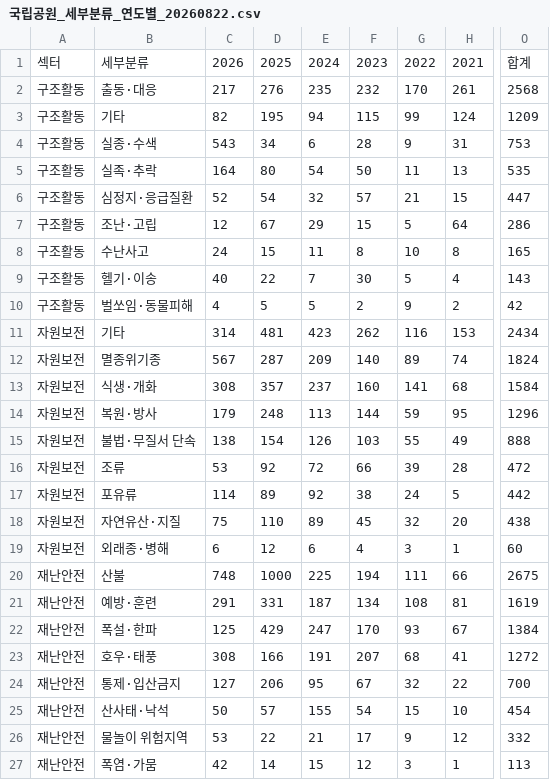
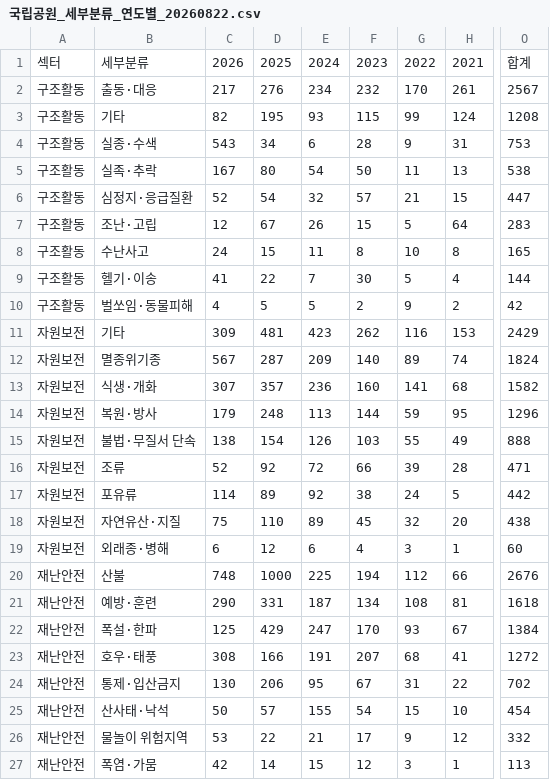
Before and after one commit to seorak1275/parknews, a CSV file: data/dataset/국립공원_세부분류_연도별_20260822.csv, drawn as a sheet; only a part is shown, gaps mark what is left out; the diff covers the shown part only; the diff names each change by its address in the sheet, - before the commit and + after, or states it on an @@ line.

```diff
--- a/data/dataset/국립공원_세부분류_연도별_20260822.csv
+++ b/data/dataset/국립공원_세부분류_연도별_20260822.csv
-E2: 235
+E2: 234
-O2: 2568
+O2: 2567
-E3: 94
+E3: 93
-O3: 1209
+O3: 1208
-C5: 164
+C5: 167
-O5: 535
+O5: 538
-E7: 29
+E7: 26
-O7: 286
+O7: 283
-C9: 40
+C9: 41
-O9: 143
+O9: 144
-C11: 314
+C11: 309
-O11: 2434
+O11: 2429
-C13: 308
+C13: 307
-E13: 237
+E13: 236
-O13: 1584
+O13: 1582
-C16: 53
+C16: 52
-O16: 472
+O16: 471
-G20: 111
+G20: 112
-O20: 2675
+O20: 2676
-C21: 291
+C21: 290
-O21: 1619
+O21: 1618
-C24: 127
+C24: 130
-G24: 32
+G24: 31
-O24: 700
+O24: 702
```
Also changed, not shown: 26 edited cells elsewhere in this file, data/dataset/국립공원_검색관심도_요약_20260822.csv, data/dataset/국립공원_검색관심도_월별_2016-2026_20260822.csv, 40 other files.
